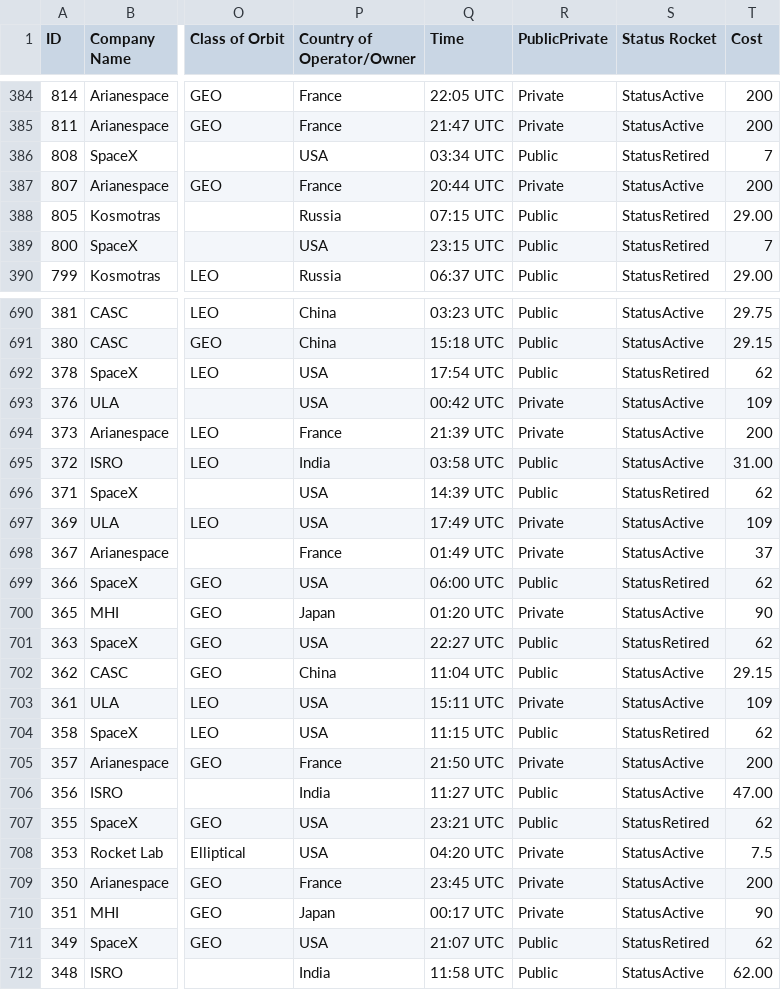
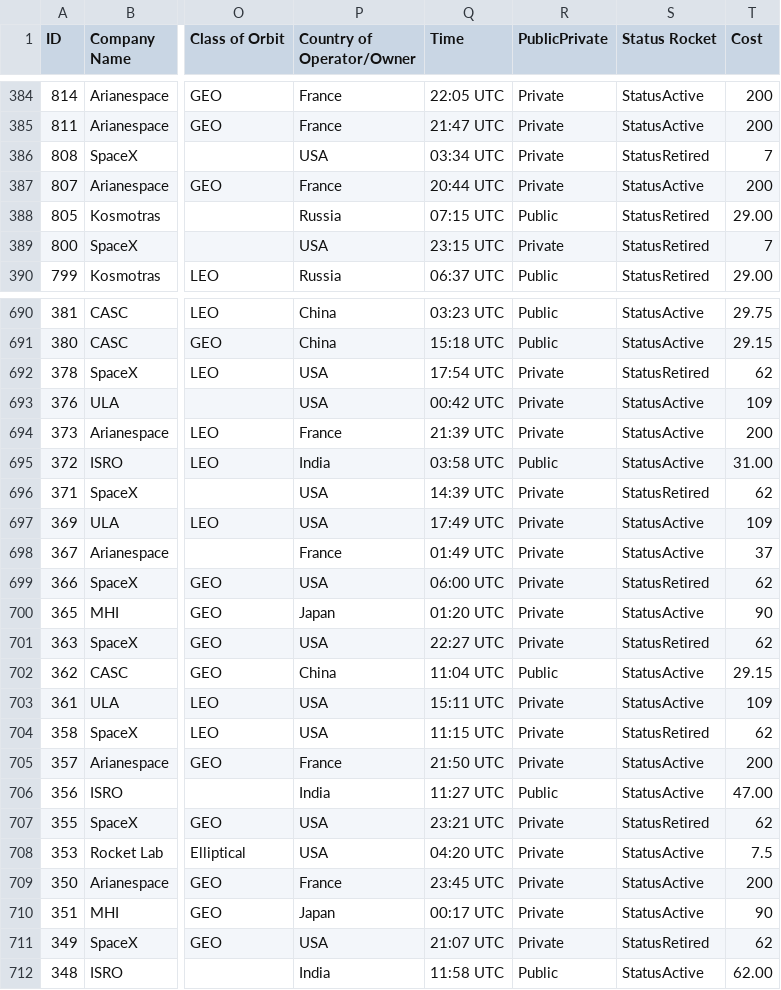
Before and after one commit to hgawera/SpaceData, a CSV file: Space Actual_costs.csv, drawn as a sheet; only a part is shown, gaps mark what is left out; the diff covers the shown part only; the diff names each change by its address in the sheet, - before the commit and + after, or states it on an @@ line.

Commit message:
Add files via upload
public private updated

```diff
--- a/Space Actual_costs.csv
+++ b/Space Actual_costs.csv
-R386 (PublicPrivate): Public
+R386 (PublicPrivate): Private
-R389 (PublicPrivate): Public
+R389 (PublicPrivate): Private
-R692 (PublicPrivate): Public
+R692 (PublicPrivate): Private
-R696 (PublicPrivate): Public
+R696 (PublicPrivate): Private
-R699 (PublicPrivate): Public
+R699 (PublicPrivate): Private
-R701 (PublicPrivate): Public
+R701 (PublicPrivate): Private
-R704 (PublicPrivate): Public
+R704 (PublicPrivate): Private
-R707 (PublicPrivate): Public
+R707 (PublicPrivate): Private
-R711 (PublicPrivate): Public
+R711 (PublicPrivate): Private
```
Also changed, not shown: 90 edited cells elsewhere in this file.
